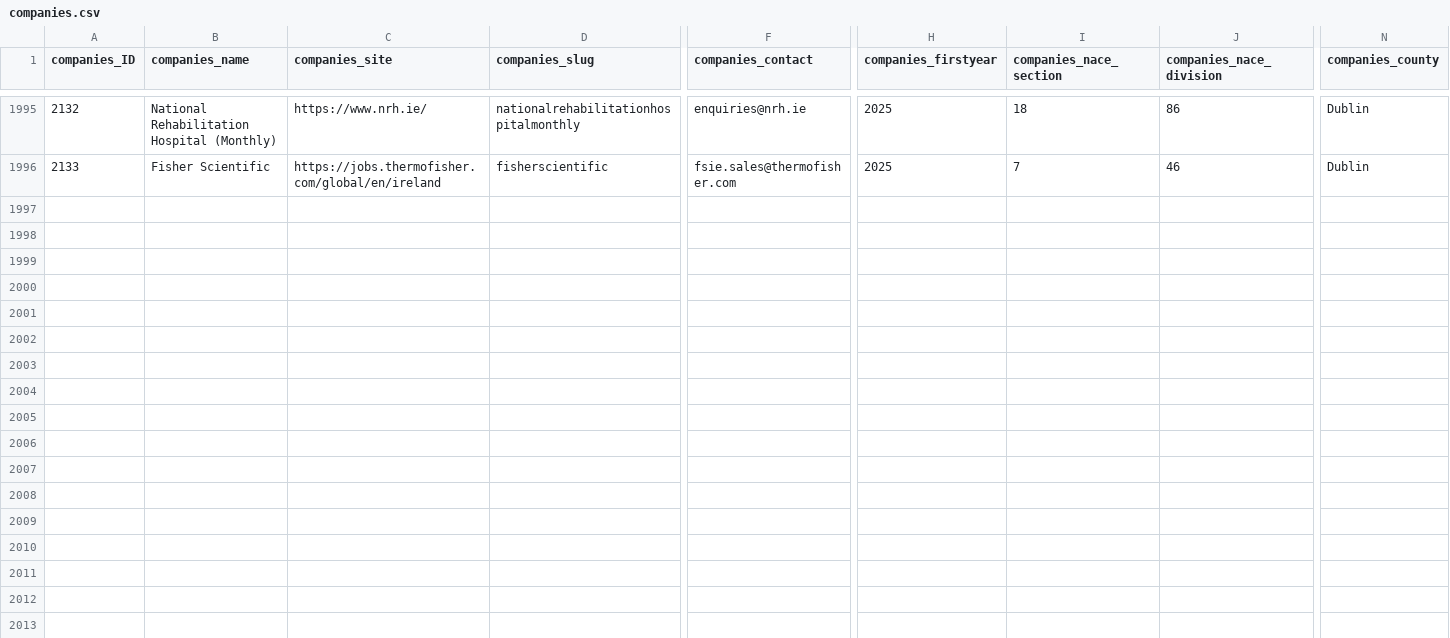
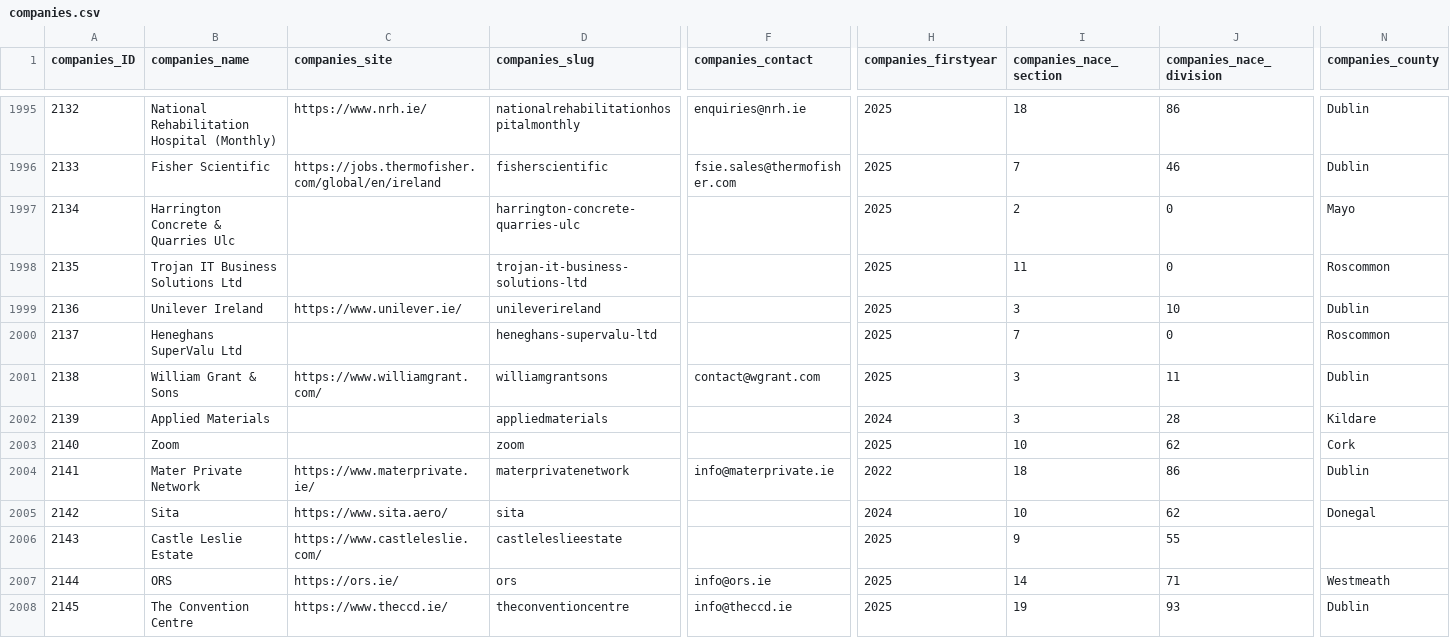
Before and after one commit to zenbuffy/irishGenderPayGap, a CSV file: companies.csv, drawn as a sheet; only a part is shown, gaps mark what is left out; rows hold the shown columns only; the diff names each change by its address in the sheet, - before the commit and + after, or states it on an @@ line.

Commit message:
Weekly data update 2026-10-12

```diff
--- a/companies.csv
+++ b/companies.csv
+row 1997: 2134 | Harrington Concrete & Quarries Ulc |  | harrington-concrete-quarries-ulc |  | 2025 | 2 | 0 | Mayo
+row 1998: 2135 | Trojan IT Business Solutions Ltd |  | trojan-it-business-solutions-ltd |  | 2025 | 11 | 0 | Roscommon
+row 1999: 2136 | Unilever Ireland | https://www.unilever.ie/ | unileverireland |  | 2025 | 3 | 10 | Dublin
+row 2000: 2137 | Heneghans SuperValu Ltd |  | heneghans-supervalu-ltd |  | 2025 | 7 | 0 | Roscommon
+row 2001: 2138 | William Grant & Sons | https://www.williamgrant.com/ | williamgrantsons | contact@wgrant.com | 2025 | 3 | 11 | Dublin
+row 2002: 2139 | Applied Materials |  | appliedmaterials |  | 2024 | 3 | 28 | Kildare
+row 2003: 2140 | Zoom |  | zoom |  | 2025 | 10 | 62 | Cork
+row 2004: 2141 | Mater Private Network | https://www.materprivate.ie/ | materprivatenetwork | info@materprivate.ie | 2022 | 18 | 86 | Dublin
+row 2005: 2142 | Sita | https://www.sita.aero/ | sita |  | 2024 | 10 | 62 | Donegal
+row 2006: 2143 | Castle Leslie Estate | https://www.castleleslie.com/ | castleleslieestate |  | 2025 | 9 | 55
+row 2007: 2144 | ORS | https://ors.ie/ | ors | info@ors.ie | 2025 | 14 | 71 | Westmeath
+row 2008: 2145 | The Convention Centre | https://www.theccd.ie/ | theconventioncentre | info@theccd.ie | 2025 | 19 | 93 | Dublin
```
